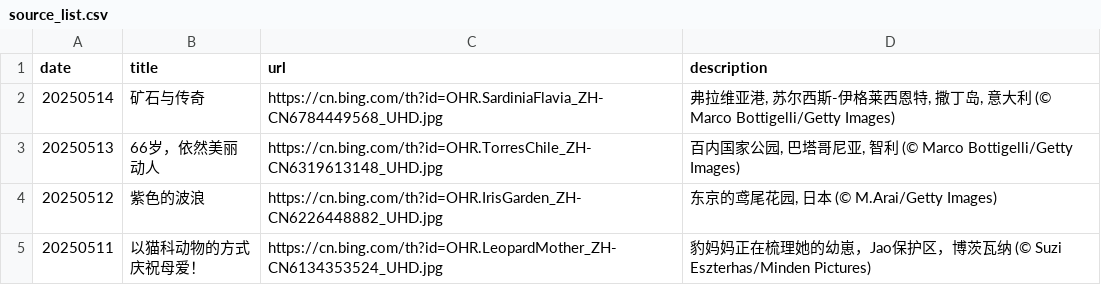
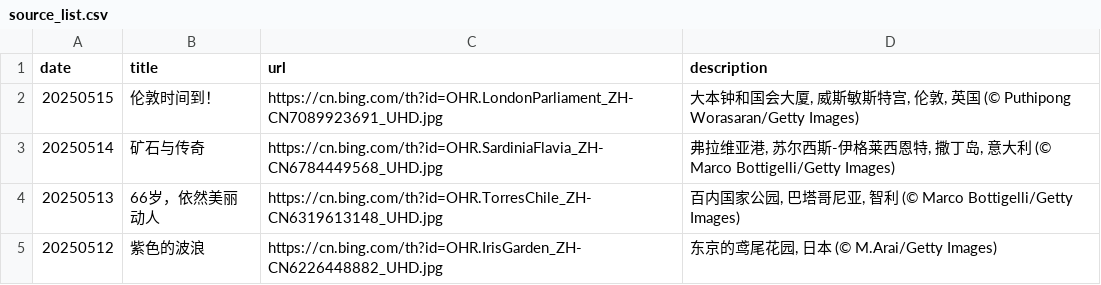
Before and after one commit to ddddavid-he/bing-wallpaper-fetcher, a CSV file: source_list.csv, drawn as a sheet; only a part is shown; the shorter side is filled out with more unchanged rows.

Commit message:
#Daily Update: source_list.csv 2025/05/15

```diff
--- a/source_list.csv
+++ b/source_list.csv
@@ -1,2 +1,3 @@
 date,title,url,description
+20250515,伦敦时间到！,https://cn.bing.com/th?id=OHR.LondonParliament_ZH-CN7089923691_UHD.jpg,"大本钟和国会大厦, 威斯敏斯特宫, 伦敦, 英国 (© Puthipong Worasaran/Getty Images)"
 20250514,矿石与传奇,https://cn.bing.com/th?id=OHR.SardiniaFlavia_ZH-CN6784449568_UHD.jpg,"弗拉维亚港, 苏尔西斯-伊格莱西恩特, 撒丁岛, 意大利 (© Marco Bottigelli/Getty Images)"
```
